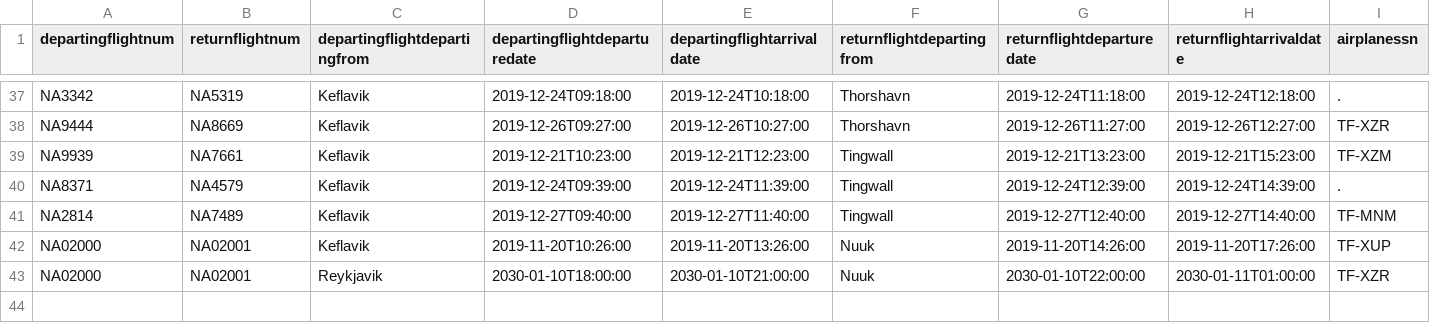
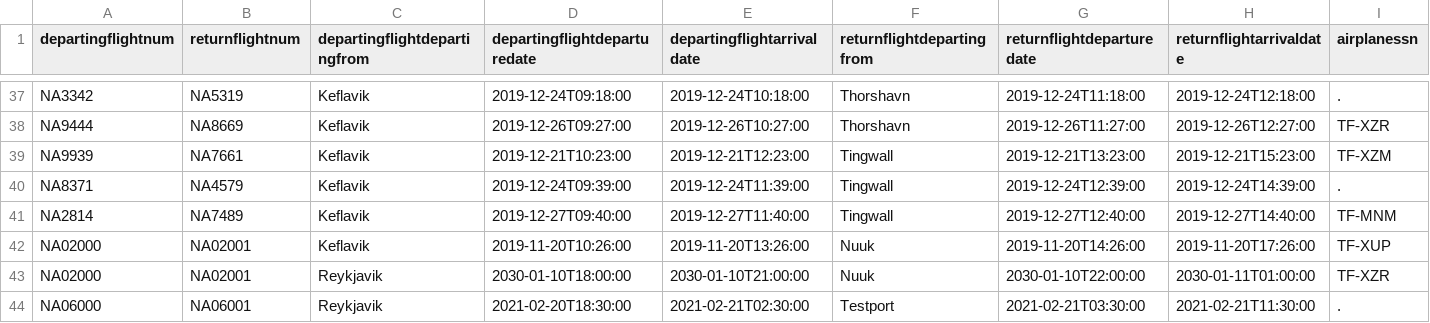
Before and after one commit to irmalexandra/vln1_chuck_nan, a CSV file: code/repo/voyages.csv, drawn as a sheet; only a part is shown, gaps mark what is left out; rows hold the shown columns only; the diff names each change by its address in the sheet, - before the commit and + after, or states it on an @@ line.

Commit message:
yes

```diff
--- a/code/repo/voyages.csv
+++ b/code/repo/voyages.csv
+row 44: NA06000 | NA06001 | Reykjavik | 2021-02-20T18:30:00 | 2021-02-21T02:30:00 | Testport | 2021-02-21T03:30:00 | 2021-02-21T11:30:00 | .
```
